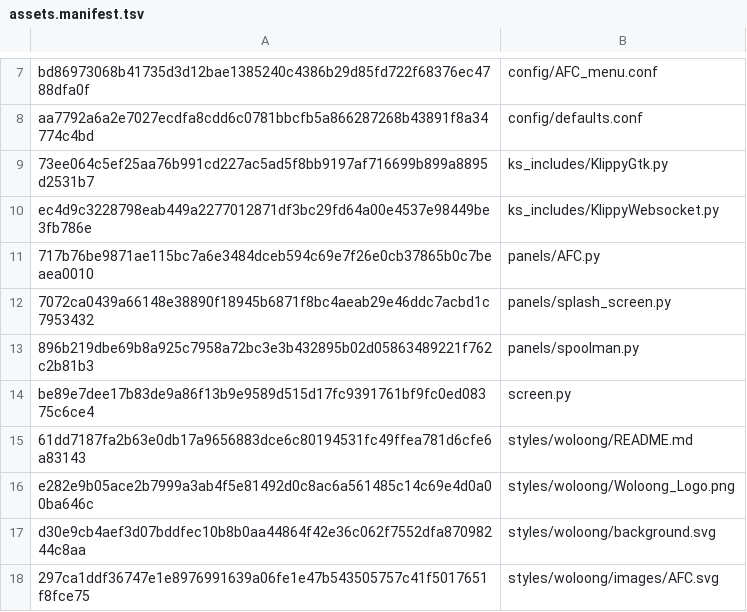
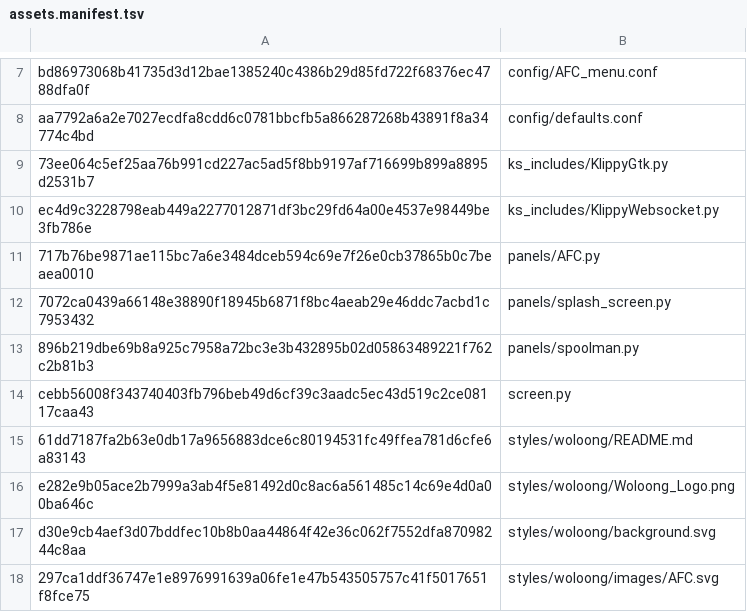
Before and after one commit to Woloong-DS/Woloong-klipperScreen, a TSV file: woloong-release/assets.manifest.tsv, drawn as a sheet; only a part is shown, gaps mark what is left out.

Commit message:
fix(manifest): 同步屏幕安全区后的资产哈希

```diff
--- a/woloong-release/assets.manifest.tsv
+++ b/woloong-release/assets.manifest.tsv
@@ -13,3 +13,3 @@ ec4d9c3228798eab449a2277012871df3bc29fd64a00e4537e98449be3fb786e	ks_includes/Kli
 896b219dbe69b8a925c7958a72bc3e3b432895b02d05863489221f762c2b81b3	panels/spoolman.py
-be89e7dee17b83de9a86f13b9e9589d515d17fc9391761bf9fc0ed08375c6ce4	screen.py
+cebb56008f343740403fb796beb49d6cf39c3aadc5ec43d519c2ce08117caa43	screen.py
 61dd7187fa2b63e0db17a9656883dce6c80194531fc49ffea781d6cfe6a83143	styles/woloong/README.md
```
Also changed, not shown: 1 other file.
